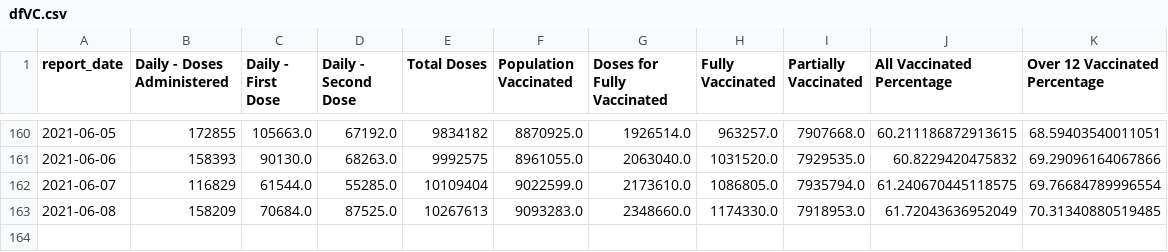
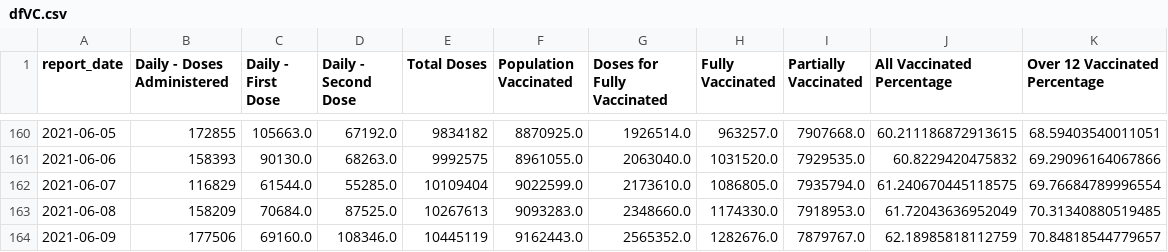
Before and after one commit to minix1234/minix1234.github.io, a CSV file: pelican/content/dfVC.csv, drawn as a sheet; only a part is shown, gaps mark what is left out; the diff names each change by its address in the sheet, - before the commit and + after, or states it on an @@ line.

```diff
--- a/pelican/content/dfVC.csv
+++ b/pelican/content/dfVC.csv
+row 164: 2021-06-09 | 177506 | 69160.0 | 108346.0 | 10445119 | 9162443.0 | 2565352.0 | 1282676.0 | 7879767.0 | 62.18985818112759 | 70.84818544779657
```
Also changed, not shown: pelican/content/dfmelt.csv, 16 other files.
